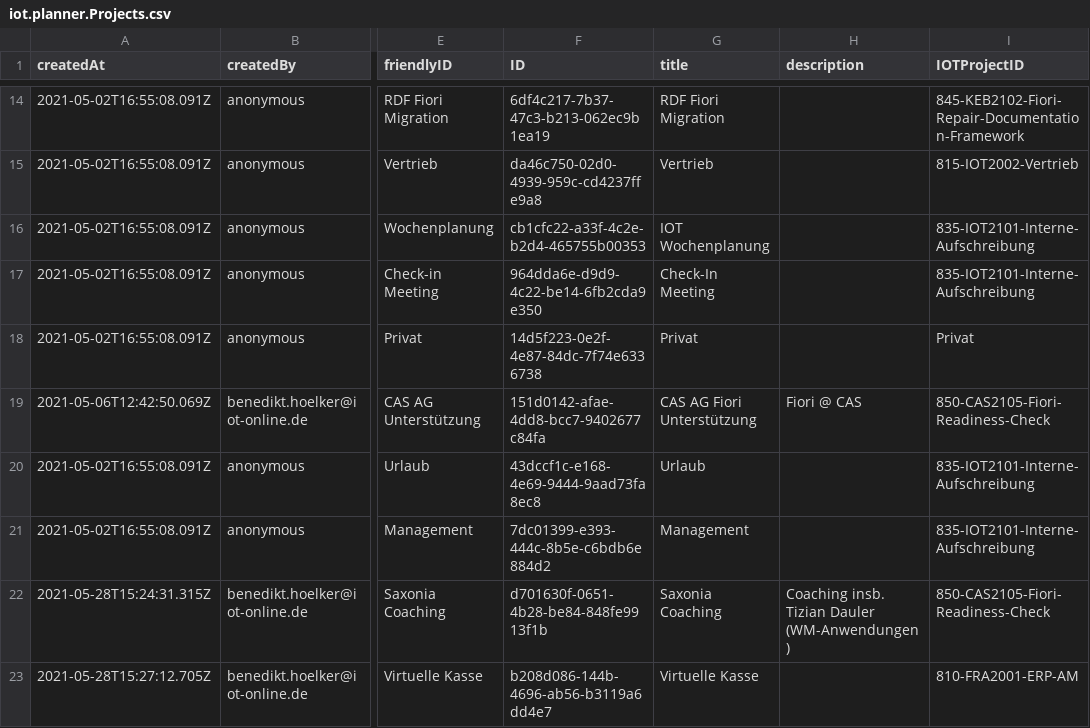
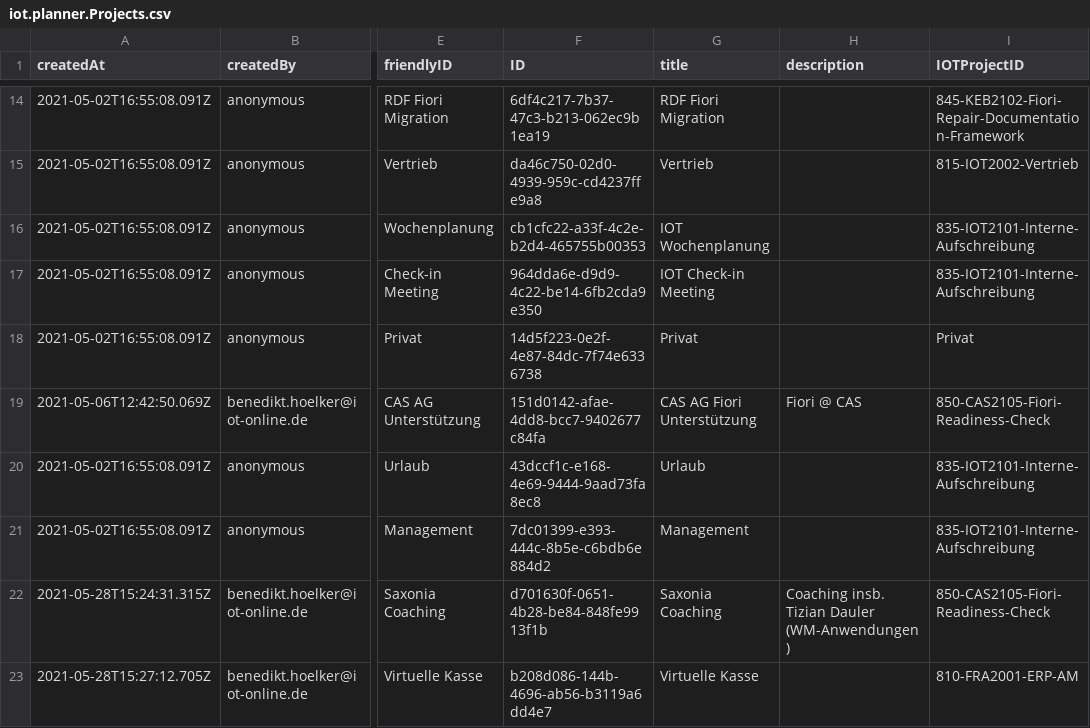
Before and after one commit to iot-gmbh/backend-json-model, a CSV file: db/data/iot.planner.Projects.csv, drawn as a sheet; only a part is shown, gaps mark what is left out; the diff names each change by its address in the sheet, - before the commit and + after, or states it on an @@ line.

```diff
--- a/db/data/iot.planner.Projects.csv
+++ b/db/data/iot.planner.Projects.csv
-G17 (title): Check-In Meeting
+G17 (title): IOT Check-in Meeting
```
Also changed, not shown: 2 other files.
